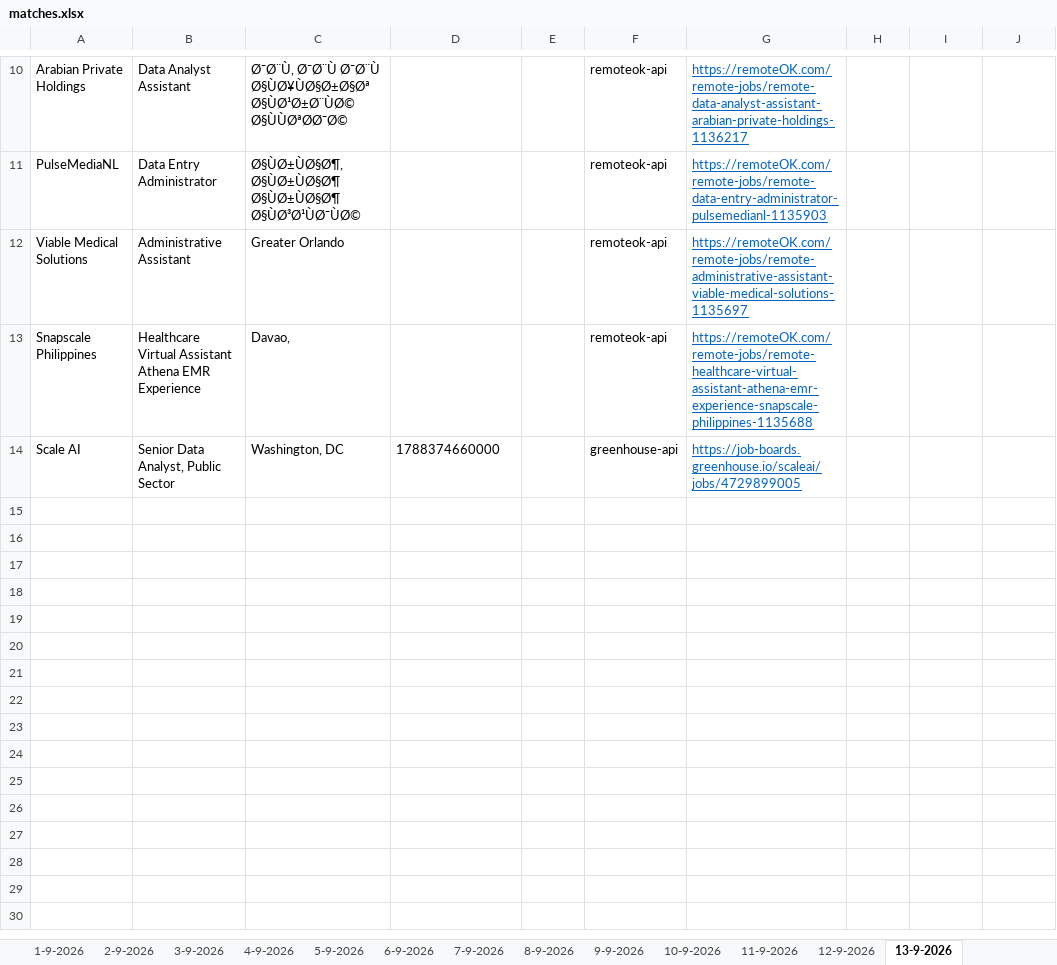
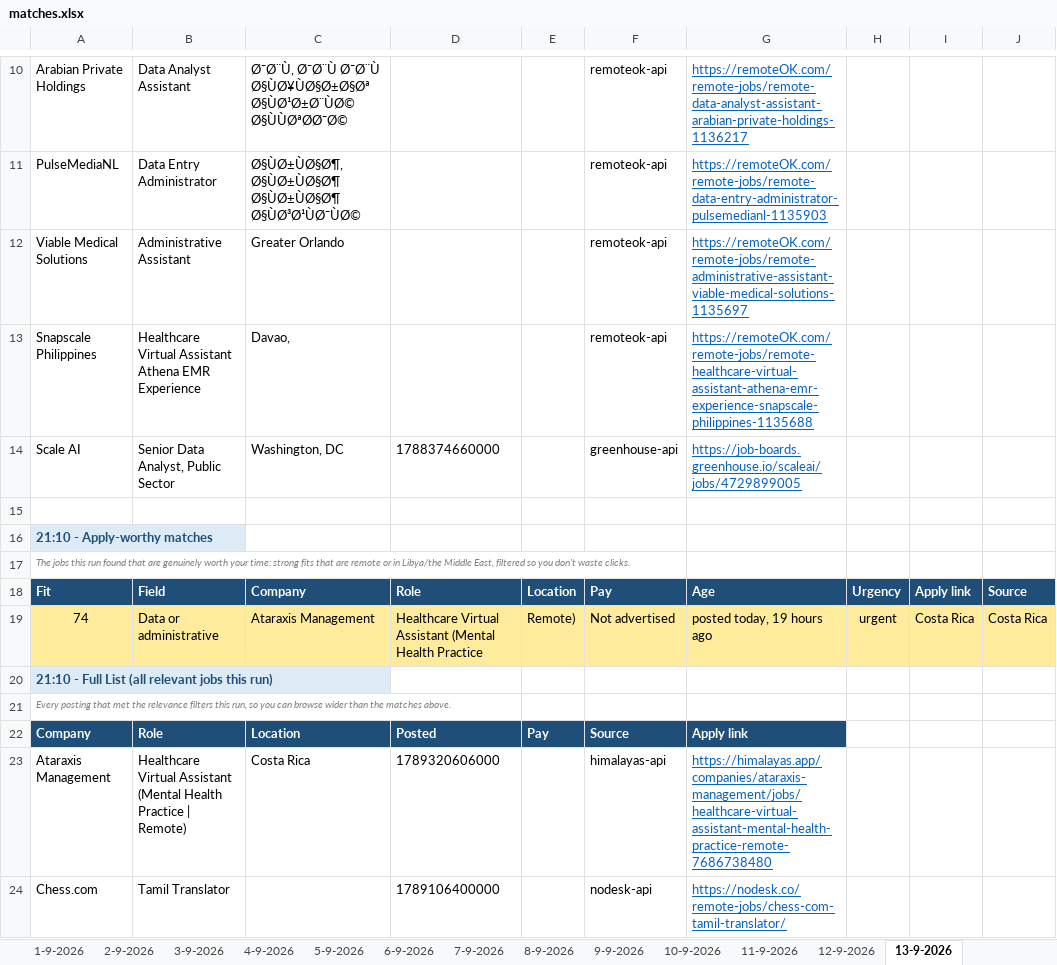
Before and after one commit to waleedba19/career-ops, an Excel workbook: data/matches.xlsx, sheet 13-9-2026, drawn as a sheet; only a part is shown, gaps mark what is left out; values as stored, in another font and other column widths than the file's, no borders; the diff covers the shown part only; the diff names each change by its address in the sheet, - before the commit and + after, or states it on an @@ line.

```diff
--- a/data/matches.xlsx (sheet 13-9-2026)
+++ b/data/matches.xlsx (sheet 13-9-2026)
+row 15: (empty)
+row 16: 21:10 - Apply-worthy matches
+row 17: The jobs this run found that are genuinely worth your time: strong fits that are remote or in Libya/the Middle East, filtered so you don't waste clicks.
+row 18: Fit | Field | Company | Role | Location | Pay | Age | Urgency | Apply link | Source
+row 19: 74 | Data or administrative | Ataraxis Management | Healthcare Virtual Assistant (Mental Health Practice | Remote) | Not advertised | posted today, 19 hours ago | urgent | Costa Rica | Costa Rica
+row 20: 21:10 - Full List (all relevant jobs this run)
+row 21: Every posting that met the relevance filters this run, so you can browse wider than the matches above.
+row 22: Company | Role | Location | Posted | Pay | Source | Apply link
+row 23: Ataraxis Management | Healthcare Virtual Assistant (Mental Health Practice | Remote) | Costa Rica | 1789320606000 |  | himalayas-api | https://himalayas.app/companies/ataraxis-management/jobs/healthcare-virtual-assistant-mental-health-practice-remote-7686738480
+row 24: Chess.com | Tamil Translator |  | 1789106400000 |  | nodesk-api | https://nodesk.co/remote-jobs/chess-com-tamil-translator/
```
Also changed, not shown: 9 added rows elsewhere in this sheet, sheet Scan Stats, 7 other files.
